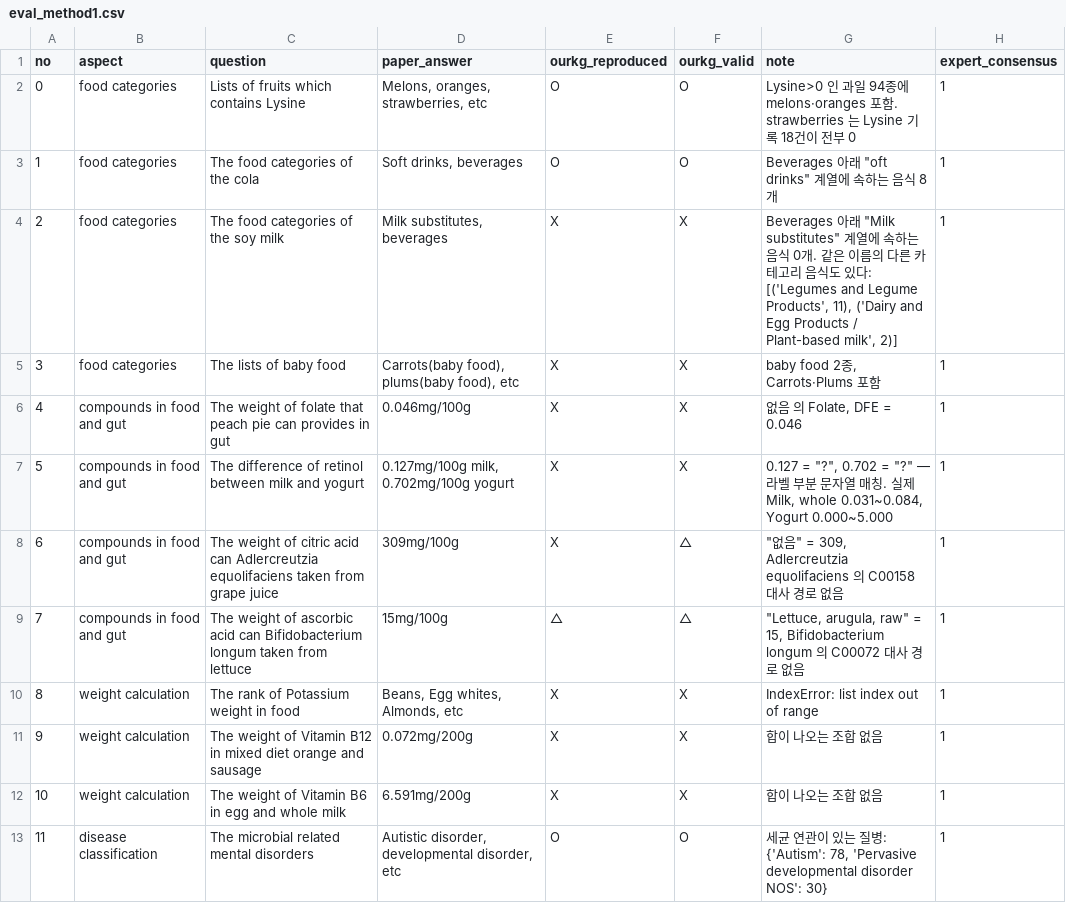
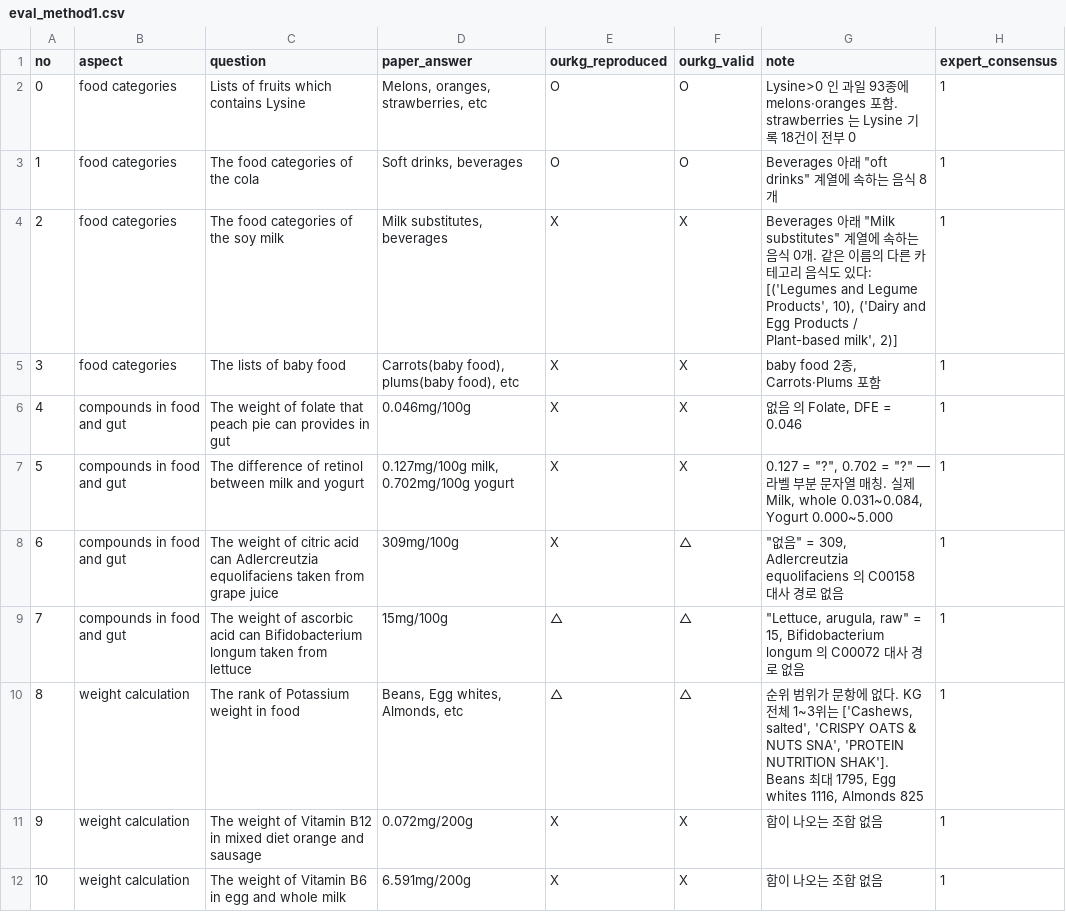
Before and after one commit to sunnyisyoosun/food4kg, a CSV file: ourkg/out/eval_method1.csv, drawn as a sheet; only a part is shown; the shorter side is filled out with more unchanged rows.

```diff
--- a/ourkg/out/eval_method1.csv
+++ b/ourkg/out/eval_method1.csv
@@ -1,5 +1,5 @@
 no,aspect,question,paper_answer,ourkg_reproduced,ourkg_valid,note,expert_consensus
-0,food categories,Lists of fruits which contains Lysine,"Melons, oranges, strawberries, etc",O,O,Lysine>0 인 과일 94종에 melons·oranges 포함. strawberries 는 Lysine 기록 18건이 전부 0,1
+0,food categories,Lists of fruits which contains Lysine,"Melons, oranges, strawberries, etc",O,O,Lysine>0 인 과일 93종에 melons·oranges 포함. strawberries 는 Lysine 기록 18건이 전부 0,1
 1,food categories,The food categories of the cola,"Soft drinks, beverages",O,O,"Beverages 아래 ""oft drinks"" 계열에 속하는 음식 8개",1
-2,food categories,The food categories of the soy milk,"Milk substitutes, beverages",X,X,"Beverages 아래 ""Milk substitutes"" 계열에 속하는 음식 0개. 같은 이름의 다른 카테고리 음식도 있다: [('Legumes and Legume Products', 11), ('Dairy and Egg Products / Plant-based milk', 2)]",1
+2,food categories,The food categories of the soy milk,"Milk substitutes, beverages",X,X,"Beverages 아래 ""Milk substitutes"" 계열에 속하는 음식 0개. 같은 이름의 다른 카테고리 음식도 있다: [('Legumes and Legume Products', 10), ('Dairy and Egg Products / Plant-based milk', 2)]",1
 3,food categories,The lists of baby food,"Carrots(baby food), plums(baby food), etc",X,X,"baby food 2종, Carrots·Plums 포함",1
@@ -9,3 +9,3 @@ no,aspect,question,paper_answer,ourkg_reproduced,ourkg_valid,note,expert_consens
 7,compounds in food and gut,The weight of ascorbic acid can Bifidobacterium longum taken from lettuce,15mg/100g,△,△,"""Lettuce, arugula, raw"" = 15, Bifidobacterium longum 의 C00072 대사 경로 없음",1
-8,weight calculation,The rank of Potassium weight in food,"Beans, Egg whites, Almonds, etc",X,X,IndexError: list index out of range,1
+8,weight calculation,The rank of Potassium weight in food,"Beans, Egg whites, Almonds, etc",△,△,"순위 범위가 문항에 없다. KG 전체 1~3위는 ['Cashews, salted', 'CRISPY OATS & NUTS SNA', 'PROTEIN NUTRITION SHAK']. Beans 최대 1795, Egg whites 1116, Almonds 825",1
 9,weight calculation,The weight of Vitamin B12 in mixed diet orange and sausage,0.072mg/200g,X,X,합이 나오는 조합 없음,1
```
Also changed, not shown: setup/nutrient_kegg_map.csv, 6 other files.
